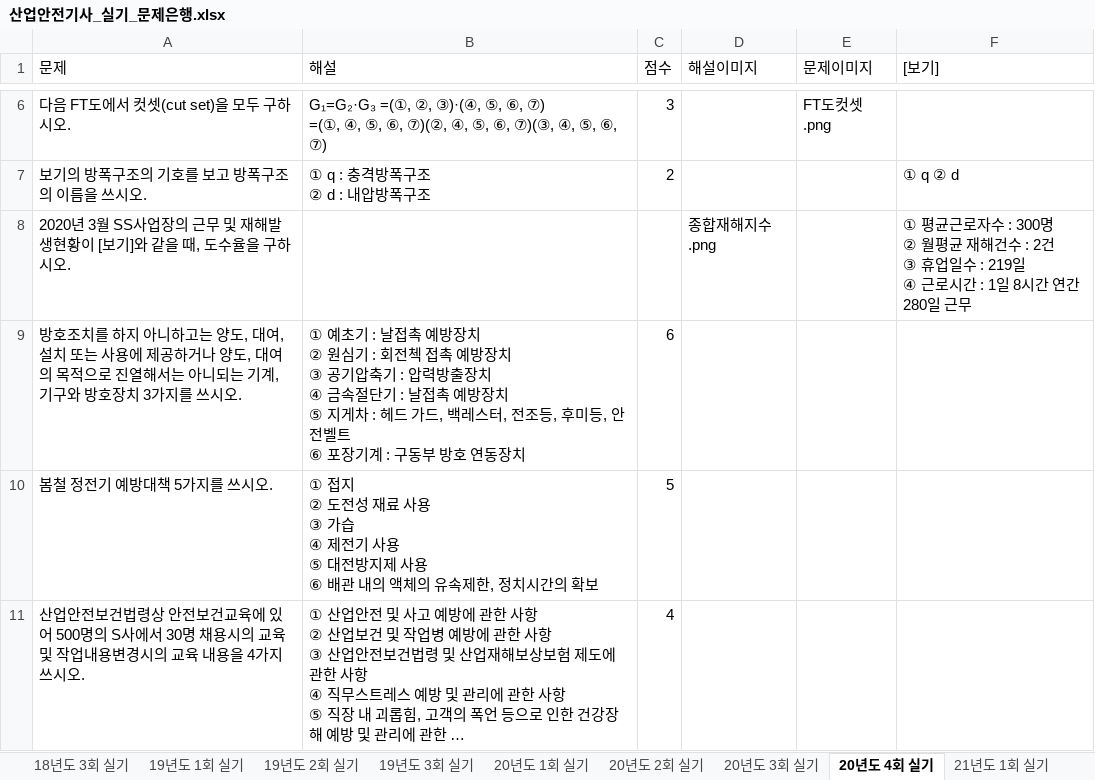
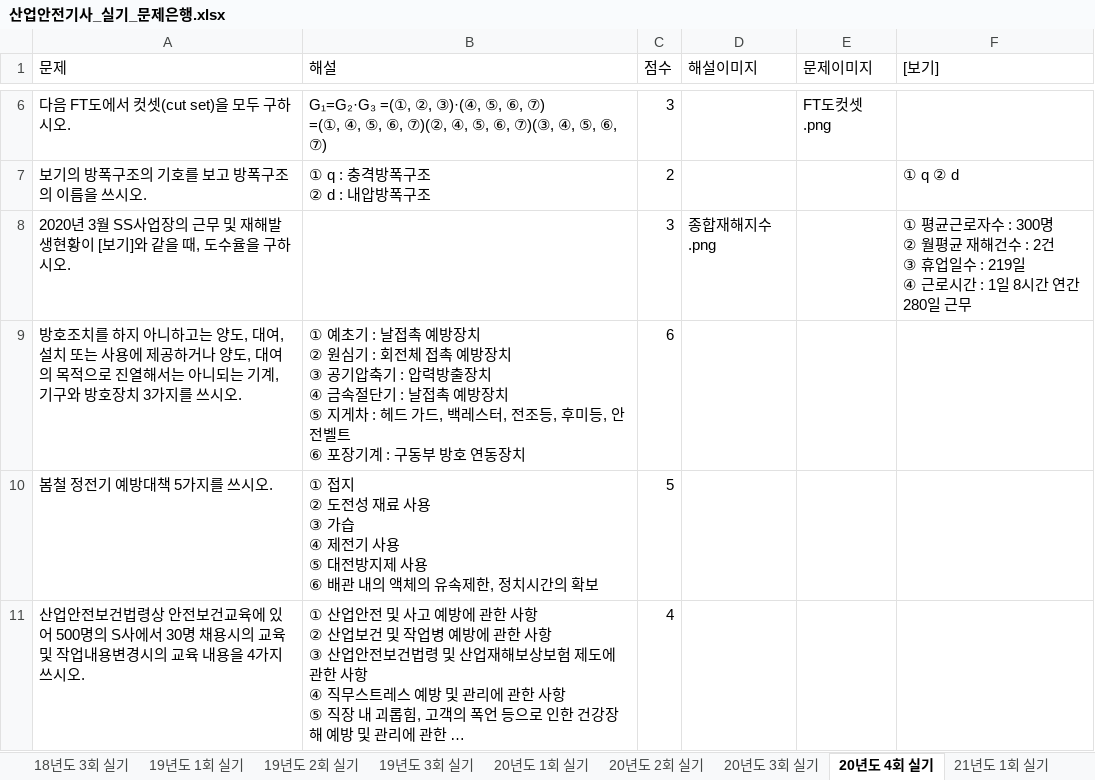
Before and after one commit to jeaha13/jeaha.cbt, an Excel workbook: 산업안전기사_실기_문제은행.xlsx, sheet 20년도 4회 실기, drawn as a sheet; only a part is shown, gaps mark what is left out; long unchanged cells end in …; values as stored, in another font and other column widths than the file's, no borders; the diff names each change by its address in the sheet, - before the commit and + after, or states it on an @@ line.

```diff
--- a/산업안전기사_실기_문제은행.xlsx (sheet 20년도 4회 실기)
+++ b/산업안전기사_실기_문제은행.xlsx (sheet 20년도 4회 실기)
-C8 (점수): (empty)
+C8 (점수): 3
-B9 (해설): …: 회전첵 접촉…
+B9 (해설): …: 회전체 접촉…
```
Also changed, not shown: sheet 21년도 2회 실기, sheet 21년도 1회 실기.
